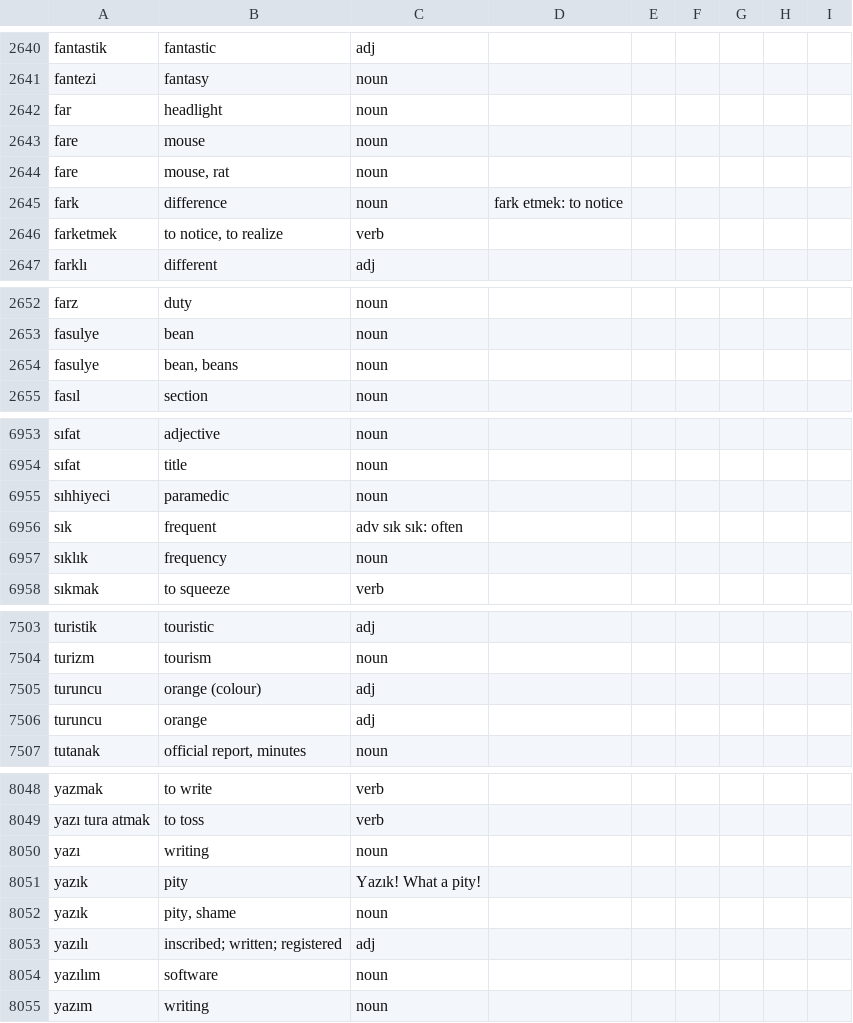
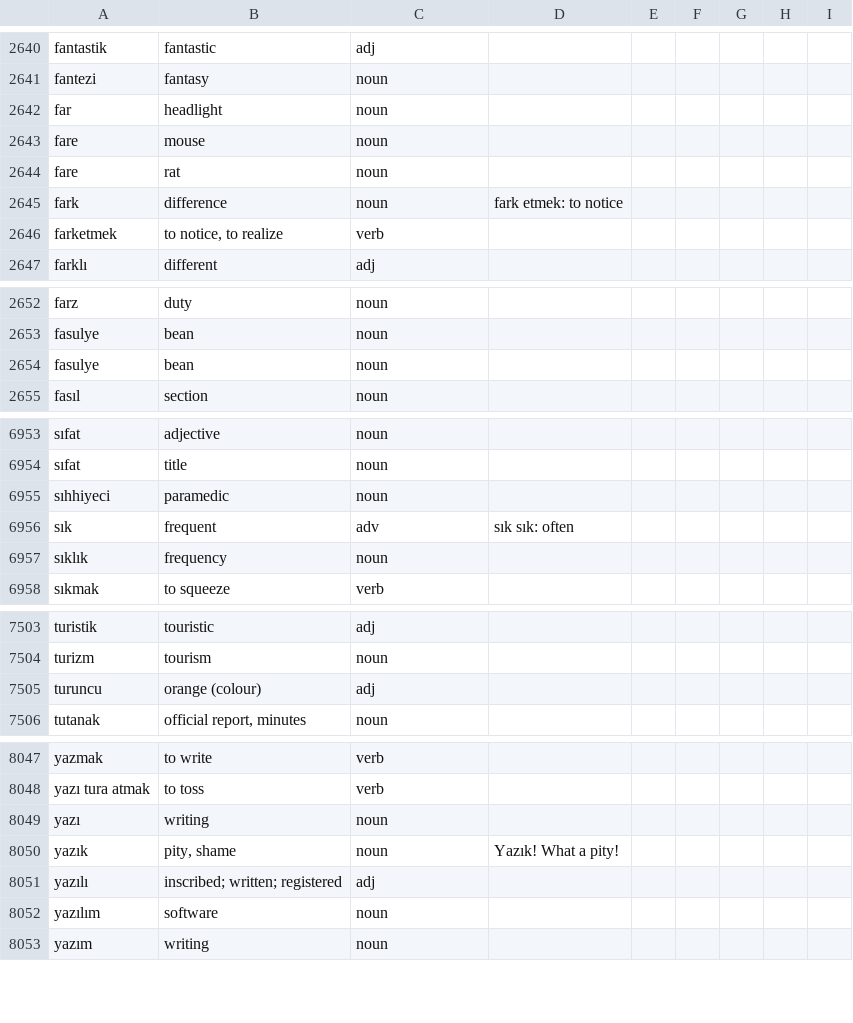
Before and after one commit to baloghe/tr_en_dictionary, a TSV file: input/dictv2.tsv, drawn as a sheet; only a part is shown, gaps mark what is left out; the diff covers the shown part only.

```diff
--- a/input/dictv2.tsv
+++ b/input/dictv2.tsv
@@ -2643,3 +2643,3 @@ far	headlight	noun
 fare	mouse	noun
-fare	mouse, rat	noun
+fare	rat	noun
 fark	difference	noun	fark etmek: to notice
@@ -2653,3 +2653,3 @@ farz	duty	noun
 fasulye	bean	noun
-fasulye	bean, beans	noun
+fasulye	bean	noun
 fasıl	section	noun
@@ -6955,3 +6955,3 @@ sıfat	title	noun
 sıhhiyeci	paramedic	noun
-sık	frequent 	adv sık sık: often
+sık	frequent	adv	sık sık: often
 sıklık	frequency	noun
@@ -7505,3 +7505,2 @@ turizm	tourism	noun
 turuncu	orange (colour)	adj
-turuncu	orange	adj
 tutanak	official report, minutes	noun
@@ -8050,4 +8049,3 @@ yazı tura atmak	to toss	verb
 yazı	writing	noun
-yazık	pity	Yazık! What a pity!
-yazık	pity, shame	noun
+yazık	pity, shame	noun	Yazık! What a pity!
 yazılı	inscribed; written; registered	adj
```
Also changed, not shown: 2 edited cells elsewhere in this file, 6 other files.
